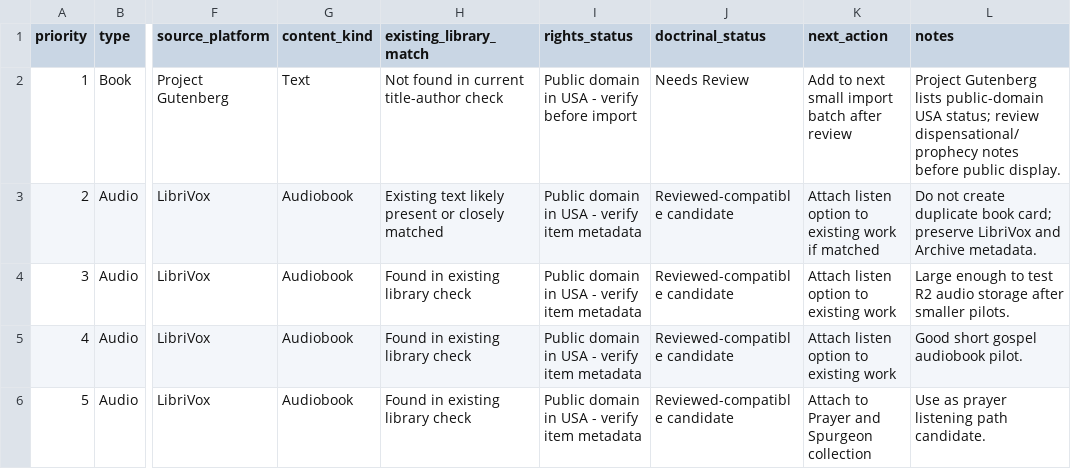
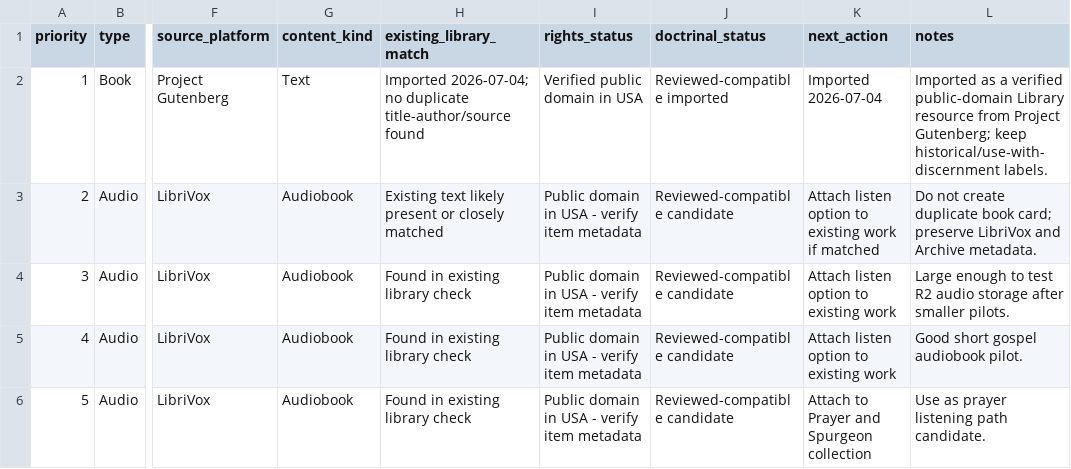
Before and after one commit to scheerfactor/bible-study-app, a CSV file: data/library/acquisition/public-domain-content-candidates-next.csv, drawn as a sheet; only a part is shown, gaps mark what is left out; the diff names each change by its address in the sheet, - before the commit and + after, or states it on an @@ line.

```diff
--- a/data/library/acquisition/public-domain-content-candidates-next.csv
+++ b/data/library/acquisition/public-domain-content-candidates-next.csv
-H2 (existing_library_match): Not found in current title-author check
+H2 (existing_library_match): Imported 2026-07-04; no duplicate title-author/source found
-I2 (rights_status): Public domain in USA - verify before import
+I2 (rights_status): Verified public domain in USA
-J2 (doctrinal_status): Needs Review
+J2 (doctrinal_status): Reviewed-compatible imported
-K2 (next_action): Add to next small import batch after review
+K2 (next_action): Imported 2026-07-04
-L2 (notes): Project Gutenberg lists public-domain USA status; review dispensational/prophecy notes before public display.
+L2 (notes): Imported as a verified public-domain Library resource from Project Gutenberg; keep historical/use-with-discernment labels.
```
Also changed, not shown: 6 other files.
